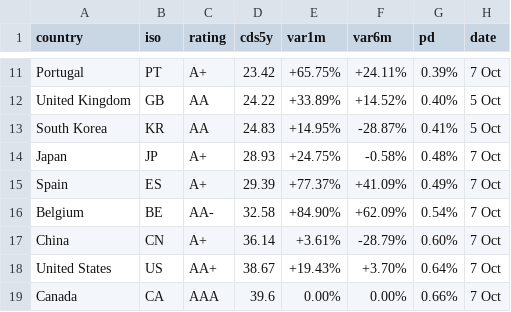
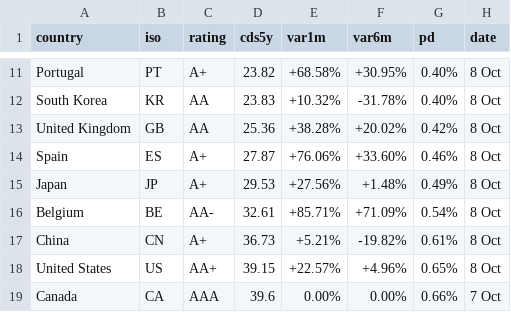
Before and after one commit to rafargb-tech/cds-panel, a CSV file: sovereign_cds.csv, drawn as a sheet; only a part is shown, gaps mark what is left out; removed rows and columns are numbered as before the commit, all else as after; the diff covers the shown part only; the diff names each change by its address in the sheet, - before the commit and + after, or states it on an @@ line.

```diff
--- a/sovereign_cds.csv
+++ b/sovereign_cds.csv
-D11 (cds5y): 23.42
+D11 (cds5y): 23.82
-E11 (var1m): +65.75%
+E11 (var1m): +68.58%
-F11 (var6m): +24.11%
+F11 (var6m): +30.95%
-G11 (pd): 0.39%
+G11 (pd): 0.40%
-H11 (date): 7 Oct
+H11 (date): 8 Oct
-row 12: United Kingdom | GB | AA | 24.22 | +33.89% | +14.52% | 0.40% | 5 Oct
-D12 (cds5y): 24.83
+D12 (cds5y): 23.83
-E12 (var1m): +14.95%
+E12 (var1m): +10.32%
-F12 (var6m): -28.87%
+F12 (var6m): -31.78%
-G12 (pd): 0.41%
+G12 (pd): 0.40%
-H12 (date): 5 Oct
+H12 (date): 8 Oct
-row 14: Japan | JP | A+ | 28.93 | +24.75% | -0.58% | 0.48% | 7 Oct
+row 13: United Kingdom | GB | AA | 25.36 | +38.28% | +20.02% | 0.42% | 8 Oct
-D14 (cds5y): 29.39
+D14 (cds5y): 27.87
-E14 (var1m): +77.37%
+E14 (var1m): +76.06%
-F14 (var6m): +41.09%
+F14 (var6m): +33.60%
-G14 (pd): 0.49%
+G14 (pd): 0.46%
-H14 (date): 7 Oct
+H14 (date): 8 Oct
+row 15: Japan | JP | A+ | 29.53 | +27.56% | +1.48% | 0.49% | 8 Oct
-D16 (cds5y): 32.58
+D16 (cds5y): 32.61
-E16 (var1m): +84.90%
+E16 (var1m): +85.71%
-F16 (var6m): +62.09%
+F16 (var6m): +71.09%
-H16:H18 (date): 7 Oct
+H16:H18 (date): 8 Oct
-D17 (cds5y): 36.14
+D17 (cds5y): 36.73
-E17 (var1m): +3.61%
+E17 (var1m): +5.21%
-F17 (var6m): -28.79%
+F17 (var6m): -19.82%
-G17 (pd): 0.60%
+G17 (pd): 0.61%
-D18 (cds5y): 38.67
+D18 (cds5y): 39.15
-E18 (var1m): +19.43%
+E18 (var1m): +22.57%
-F18 (var6m): +3.70%
+F18 (var6m): +4.96%
-G18 (pd): 0.64%
+G18 (pd): 0.65%
```
Also changed, not shown: 80 edited cells elsewhere in this file, 2 other files.
